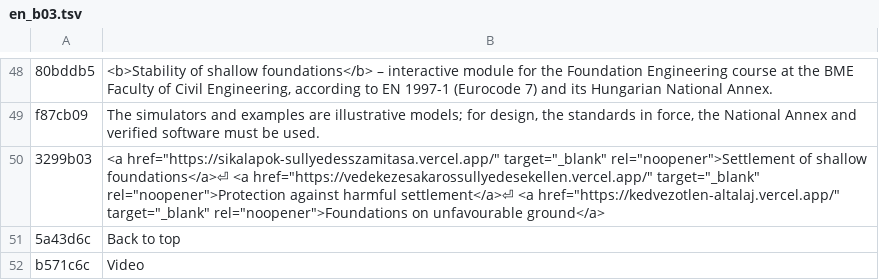
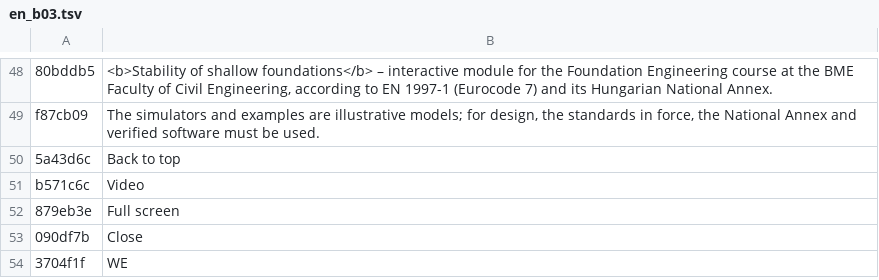
Before and after one commit to MBalika/sikalapokallekonysagvizsgalata, a TSV file: i18n/en_b03.tsv, drawn as a sheet; only a part is shown, gaps mark what is left out; the shorter side is filled out with more unchanged rows; the diff names each change by its address in the sheet, - before the commit and + after, or states it on an @@ line.

```diff
--- a/i18n/en_b03.tsv
+++ b/i18n/en_b03.tsv
-row 50: 3299b03 | <a href="https://sikalapok-sullyedesszamitasa.vercel.app/" target="_blank" rel="noopener">Settlement of shallow foundations</a>⏎ <a href="https://vedekezesakarossullyedesekellen.vercel.app/" target="_blank" rel="noopener">Protection against harmful settlement</a>⏎ <a href="https://kedvezotlen-altalaj.vercel.app/" target="_blank" rel="noopener">Foundations on unfavourable ground</a>
```
Also changed, not shown: i18n/en_b02.tsv, i18n/en_b09.tsv, 7 other files.
